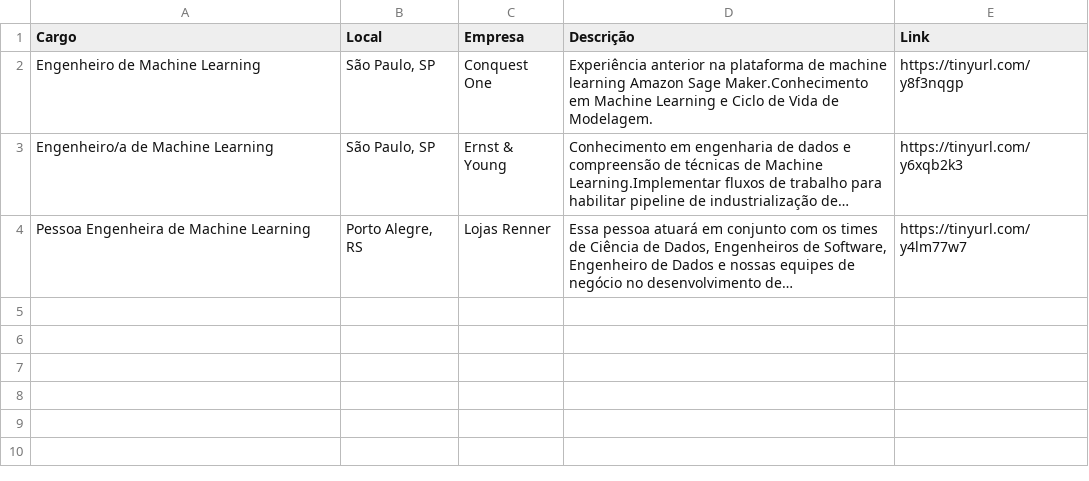
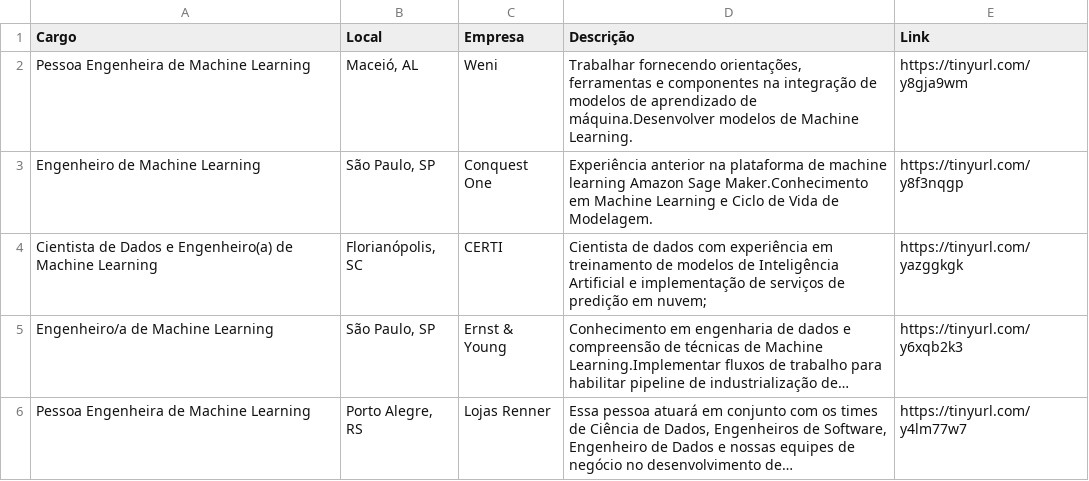
Before and after one commit to silviolima07/App-Indeed, a CSV file: CSV/indeed_Engenheiro_de_Machine_Learning.csv, drawn as a sheet; the diff names each change by its address in the sheet, - before the commit and + after, or states it on an @@ line.

```diff
--- a/CSV/indeed_Engenheiro_de_Machine_Learning.csv
+++ b/CSV/indeed_Engenheiro_de_Machine_Learning.csv
+row 2: Pessoa Engenheira de Machine Learning | Maceió, AL | Weni | Trabalhar fornecendo orientações, ferramentas e componentes na integração de modelos de aprendizado de máquina.Desenvolver modelos de Machine Learning. | https://tinyurl.com/y8gja9wm
+row 4: Cientista de Dados e Engenheiro(a) de Machine Learning | Florianópolis, SC | CERTI | Cientista de dados com experiência em treinamento de modelos de Inteligência Artificial e implementação de serviços de predição em nuvem; | https://tinyurl.com/yazggkgk
```
Also changed, not shown: 1 other file.
